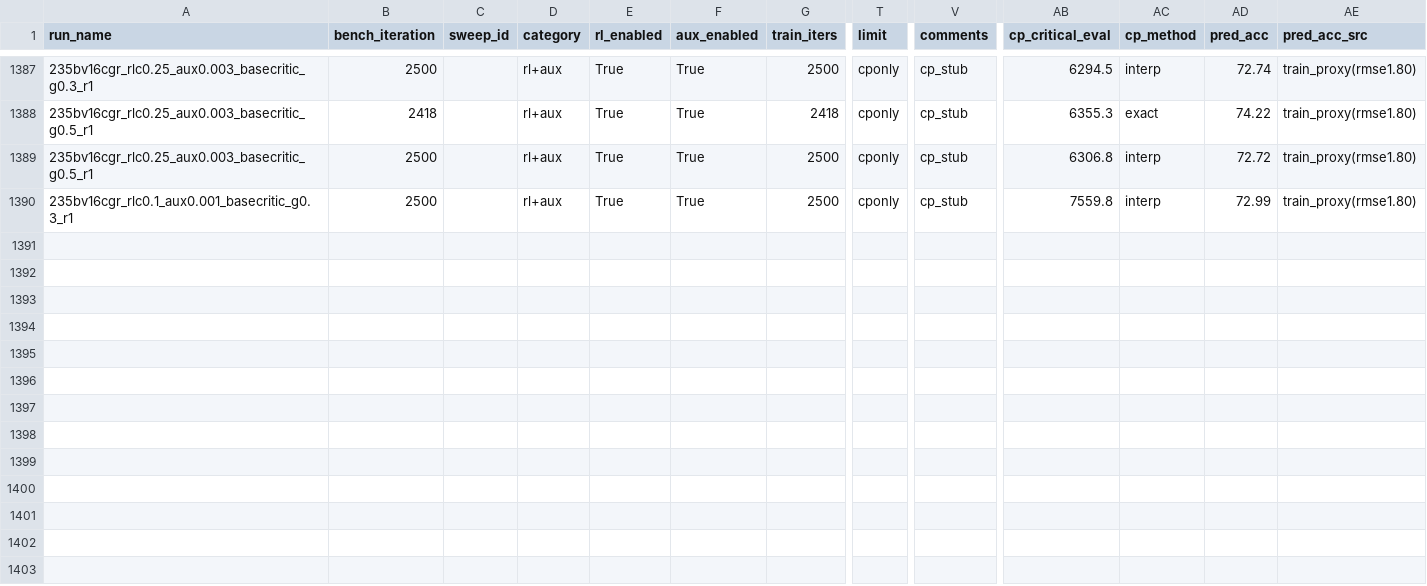
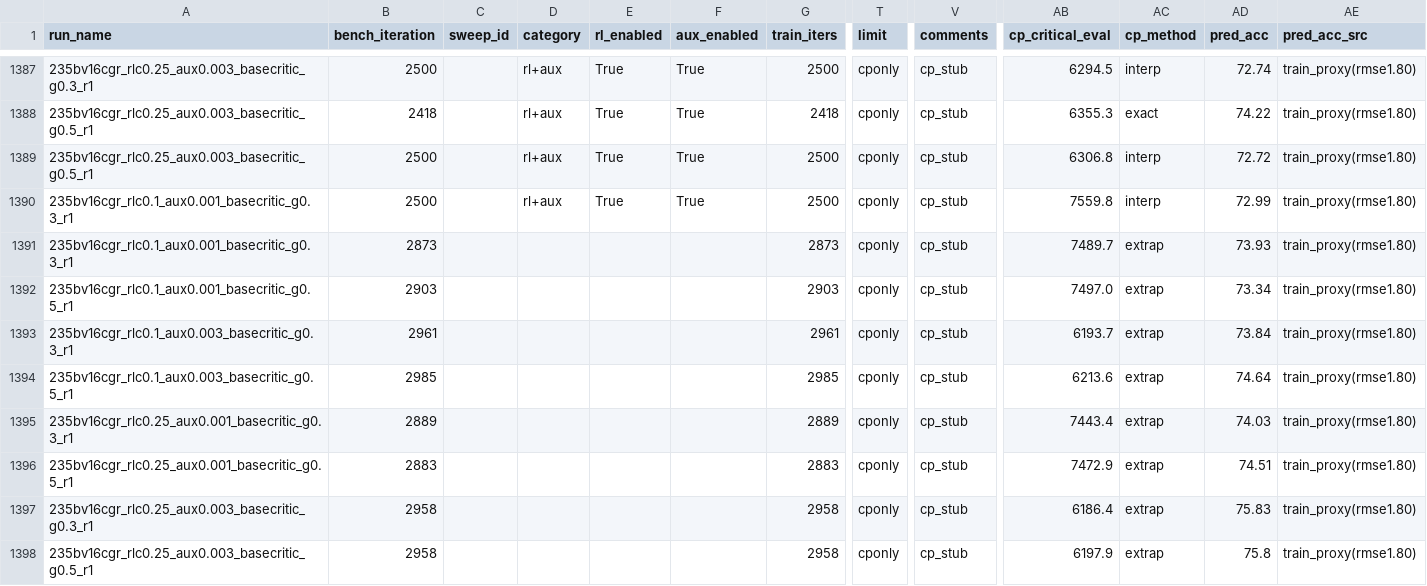
Before and after one commit to jondebug/Pai-Megatron-Patch, a CSV file: examples/qwen3/benchmarks/benchmark_results.csv, drawn as a sheet; only a part is shown, gaps mark what is left out; rows hold the shown columns only; the diff names each change by its address in the sheet, - before the commit and + after, or states it on an @@ line.

Commit message:
auto: refresh benchmark_results.csv 2026-07-06T06:49:04Z

```diff
--- a/examples/qwen3/benchmarks/benchmark_results.csv
+++ b/examples/qwen3/benchmarks/benchmark_results.csv
+row 1391: 235bv16cgr_rlc0.1_aux0.001_basecritic_g0.3_r1 | 2873 |  |  |  |  | 2873 | cponly | cp_stub | 7489.7 | extrap | 73.93 | train_proxy(rmse1.80)
+row 1392: 235bv16cgr_rlc0.1_aux0.001_basecritic_g0.5_r1 | 2903 |  |  |  |  | 2903 | cponly | cp_stub | 7497.0 | extrap | 73.34 | train_proxy(rmse1.80)
+row 1393: 235bv16cgr_rlc0.1_aux0.003_basecritic_g0.3_r1 | 2961 |  |  |  |  | 2961 | cponly | cp_stub | 6193.7 | extrap | 73.84 | train_proxy(rmse1.80)
+row 1394: 235bv16cgr_rlc0.1_aux0.003_basecritic_g0.5_r1 | 2985 |  |  |  |  | 2985 | cponly | cp_stub | 6213.6 | extrap | 74.64 | train_proxy(rmse1.80)
+row 1395: 235bv16cgr_rlc0.25_aux0.001_basecritic_g0.3_r1 | 2889 |  |  |  |  | 2889 | cponly | cp_stub | 7443.4 | extrap | 74.03 | train_proxy(rmse1.80)
+row 1396: 235bv16cgr_rlc0.25_aux0.001_basecritic_g0.5_r1 | 2883 |  |  |  |  | 2883 | cponly | cp_stub | 7472.9 | extrap | 74.51 | train_proxy(rmse1.80)
+row 1397: 235bv16cgr_rlc0.25_aux0.003_basecritic_g0.3_r1 | 2958 |  |  |  |  | 2958 | cponly | cp_stub | 6186.4 | extrap | 75.83 | train_proxy(rmse1.80)
+row 1398: 235bv16cgr_rlc0.25_aux0.003_basecritic_g0.5_r1 | 2958 |  |  |  |  | 2958 | cponly | cp_stub | 6197.9 | extrap | 75.8 | train_proxy(rmse1.80)
```
